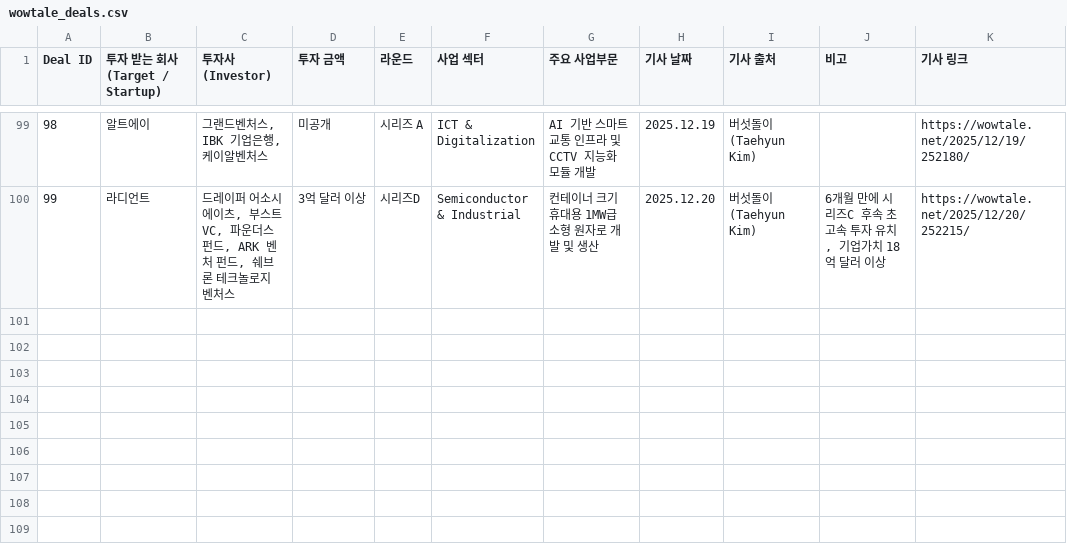
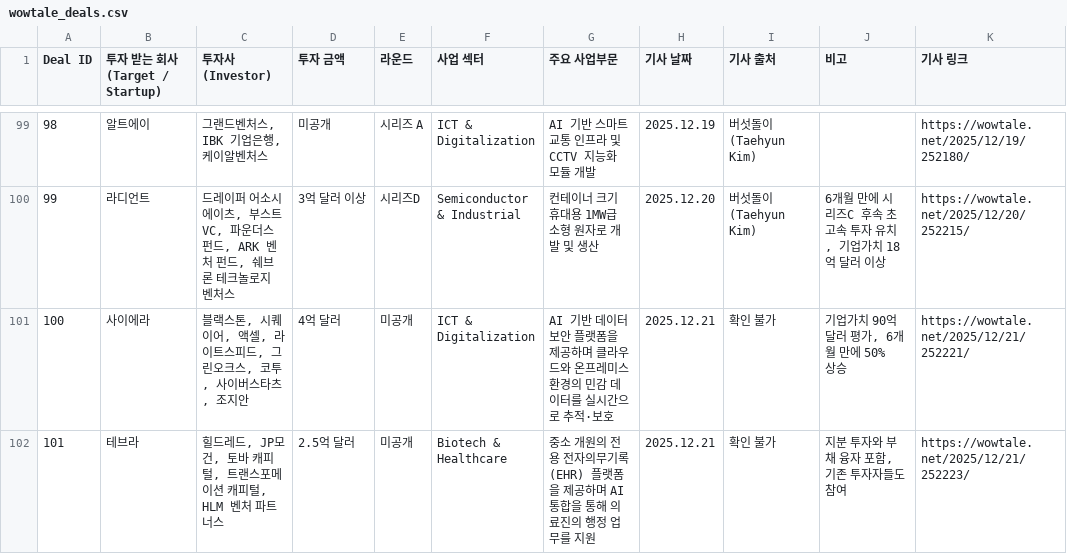
Before and after one commit to LFIntern/VC-News, a CSV file: wowtale_deals.csv, drawn as a sheet; only a part is shown, gaps mark what is left out; the diff names each change by its address in the sheet, - before the commit and + after, or states it on an @@ line.

```diff
--- a/wowtale_deals.csv
+++ b/wowtale_deals.csv
+row 101: 100 | 사이에라 | 블랙스톤, 시퀘이어, 액셀, 라이트스피드, 그린오크스, 코투, 사이버스타츠, 조지안 | 4억 달러 | 미공개 | ICT & Digitalization | AI 기반 데이터 보안 플랫폼을 제공하며 클라우드와 온프레미스 환경의 민감 데이터를 실시간으로 추적·보호 | 2025.12.21 | 확인 불가 | 기업가치 90억 달러 평가, 6개월 만에 50% 상승 | https://wowtale.net/2025/12/21/252221/
+row 102: 101 | 테브라 | 힐드레드, JP모건, 토바 캐피털, 트랜스포메이션 캐피털, HLM 벤처 파트너스 | 2.5억 달러 | 미공개 | Biotech & Healthcare | 중소 개원의 전용 전자의무기록(EHR) 플랫폼을 제공하며 AI 통합을 통해 의료진의 행정 업무를 지원 | 2025.12.21 | 확인 불가 | 지분 투자와 부채 융자 포함, 기존 투자자들도 참여 | https://wowtale.net/2025/12/21/252223/
```
Also changed, not shown: wowtale_latest.csv.
